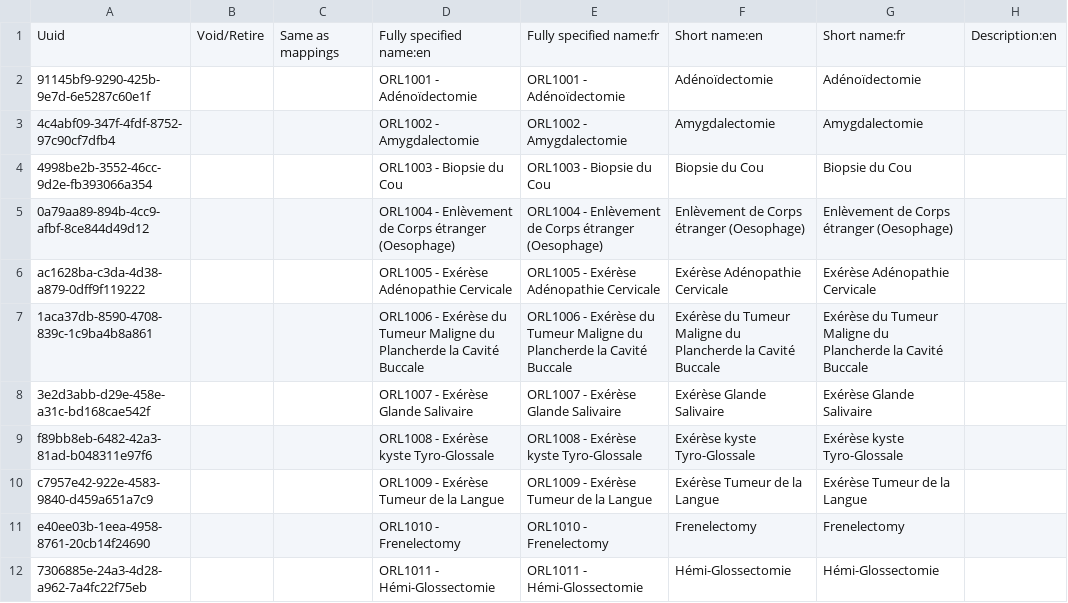
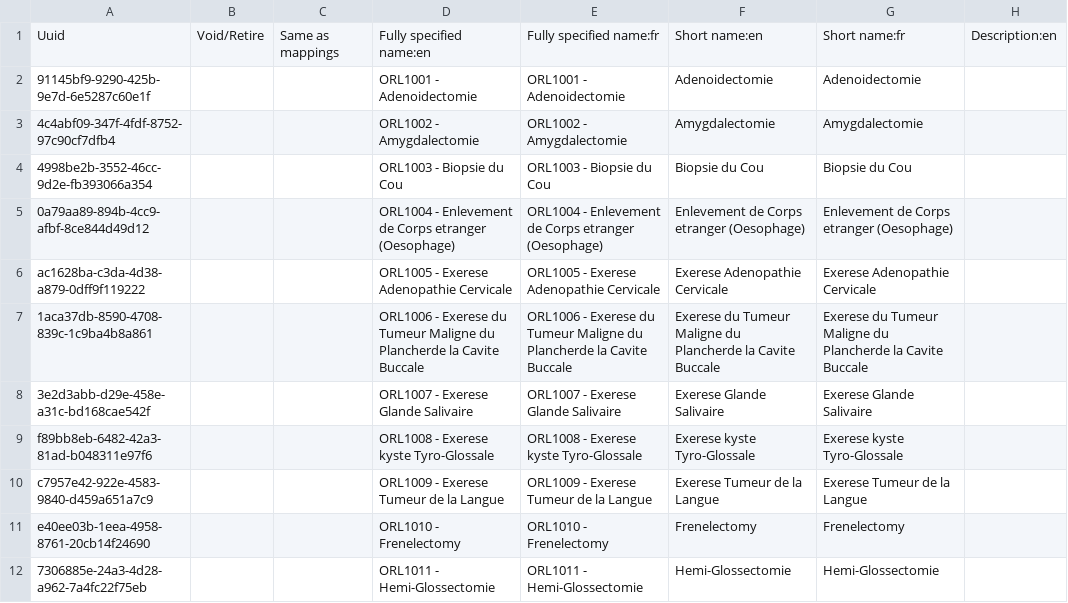
Before and after one commit to CRUDEM/openmrs-config-hsc, a CSV file: configuration/concepts/orders_ent.csv, drawn as a sheet; only a part is shown; the diff covers the shown part only; the diff names each change by its address in the sheet, - before the commit and + after, or states it on an @@ line.

```diff
--- a/configuration/concepts/orders_ent.csv
+++ b/configuration/concepts/orders_ent.csv
-D2: ORL1001 - Adénoïdectomie
+D2: ORL1001 - Adenoidectomie
-E2: ORL1001 - Adénoïdectomie
+E2: ORL1001 - Adenoidectomie
-F2: Adénoïdectomie
+F2: Adenoidectomie
-G2: Adénoïdectomie
+G2: Adenoidectomie
-D5: ORL1004 - Enlèvement de Corps étranger (Oesophage)
+D5: ORL1004 - Enlevement de Corps etranger (Oesophage)
-E5: ORL1004 - Enlèvement de Corps étranger (Oesophage)
+E5: ORL1004 - Enlevement de Corps etranger (Oesophage)
-F5: Enlèvement de Corps étranger (Oesophage)
+F5: Enlevement de Corps etranger (Oesophage)
-G5: Enlèvement de Corps étranger (Oesophage)
+G5: Enlevement de Corps etranger (Oesophage)
-D6: ORL1005 - Exérèse Adénopathie Cervicale
+D6: ORL1005 - Exerese Adenopathie Cervicale
-E6: ORL1005 - Exérèse Adénopathie Cervicale
+E6: ORL1005 - Exerese Adenopathie Cervicale
-F6: Exérèse Adénopathie Cervicale
+F6: Exerese Adenopathie Cervicale
-G6: Exérèse Adénopathie Cervicale
+G6: Exerese Adenopathie Cervicale
-D7: ORL1006 - Exérèse du Tumeur Maligne du Plancherde la Cavité Buccale
+D7: ORL1006 - Exerese du Tumeur Maligne du Plancherde la Cavite Buccale
-E7: ORL1006 - Exérèse du Tumeur Maligne du Plancherde la Cavité Buccale
+E7: ORL1006 - Exerese du Tumeur Maligne du Plancherde la Cavite Buccale
-F7: Exérèse du Tumeur Maligne du Plancherde la Cavité Buccale
+F7: Exerese du Tumeur Maligne du Plancherde la Cavite Buccale
-G7: Exérèse du Tumeur Maligne du Plancherde la Cavité Buccale
+G7: Exerese du Tumeur Maligne du Plancherde la Cavite Buccale
-D8: ORL1007 - Exérèse Glande Salivaire
+D8: ORL1007 - Exerese Glande Salivaire
-E8: ORL1007 - Exérèse Glande Salivaire
+E8: ORL1007 - Exerese Glande Salivaire
-F8: Exérèse Glande Salivaire
+F8: Exerese Glande Salivaire
-G8: Exérèse Glande Salivaire
+G8: Exerese Glande Salivaire
-D9: ORL1008 - Exérèse kyste Tyro-Glossale
+D9: ORL1008 - Exerese kyste Tyro-Glossale
-E9: ORL1008 - Exérèse kyste Tyro-Glossale
+E9: ORL1008 - Exerese kyste Tyro-Glossale
-F9: Exérèse kyste Tyro-Glossale
+F9: Exerese kyste Tyro-Glossale
-G9: Exérèse kyste Tyro-Glossale
+G9: Exerese kyste Tyro-Glossale
-D10: ORL1009 - Exérèse Tumeur de la Langue
+D10: ORL1009 - Exerese Tumeur de la Langue
-E10: ORL1009 - Exérèse Tumeur de la Langue
+E10: ORL1009 - Exerese Tumeur de la Langue
-F10: Exérèse Tumeur de la Langue
+F10: Exerese Tumeur de la Langue
-G10: Exérèse Tumeur de la Langue
+G10: Exerese Tumeur de la Langue
-D12: ORL1011 - Hémi-Glossectomie
+D12: ORL1011 - Hemi-Glossectomie
-E12: ORL1011 - Hémi-Glossectomie
+E12: ORL1011 - Hemi-Glossectomie
-F12: Hémi-Glossectomie
+F12: Hemi-Glossectomie
-G12: Hémi-Glossectomie
+G12: Hemi-Glossectomie
```
Also changed, not shown: 40 edited cells elsewhere in this file, configuration/concepts/lab_tests.csv, configuration/concepts/orders_generalSurgery.csv, 13 other files.
